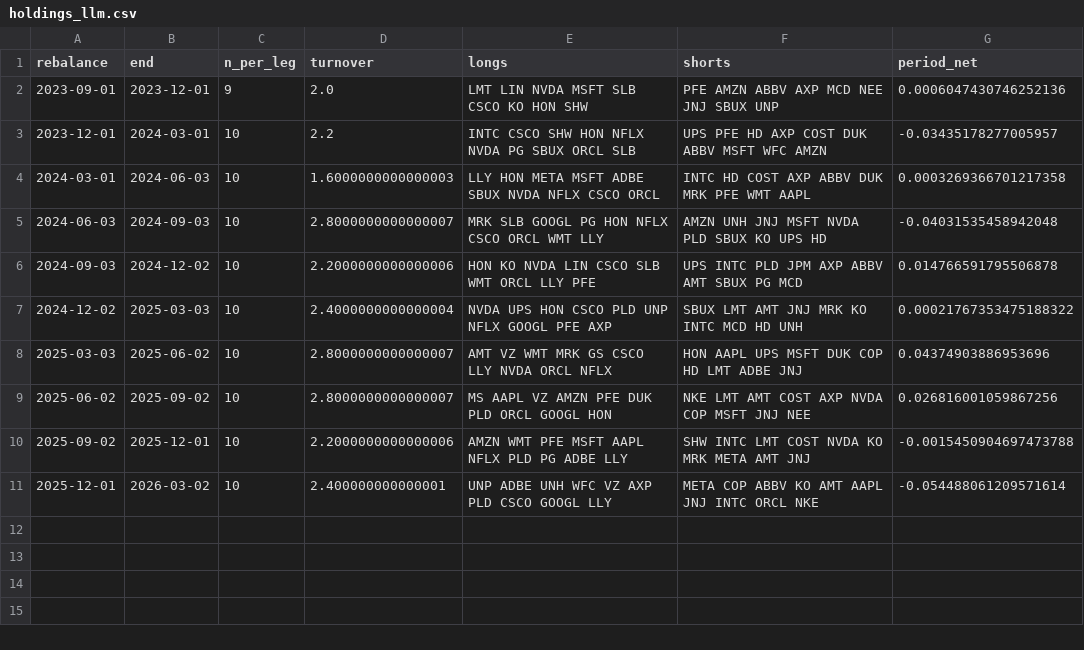
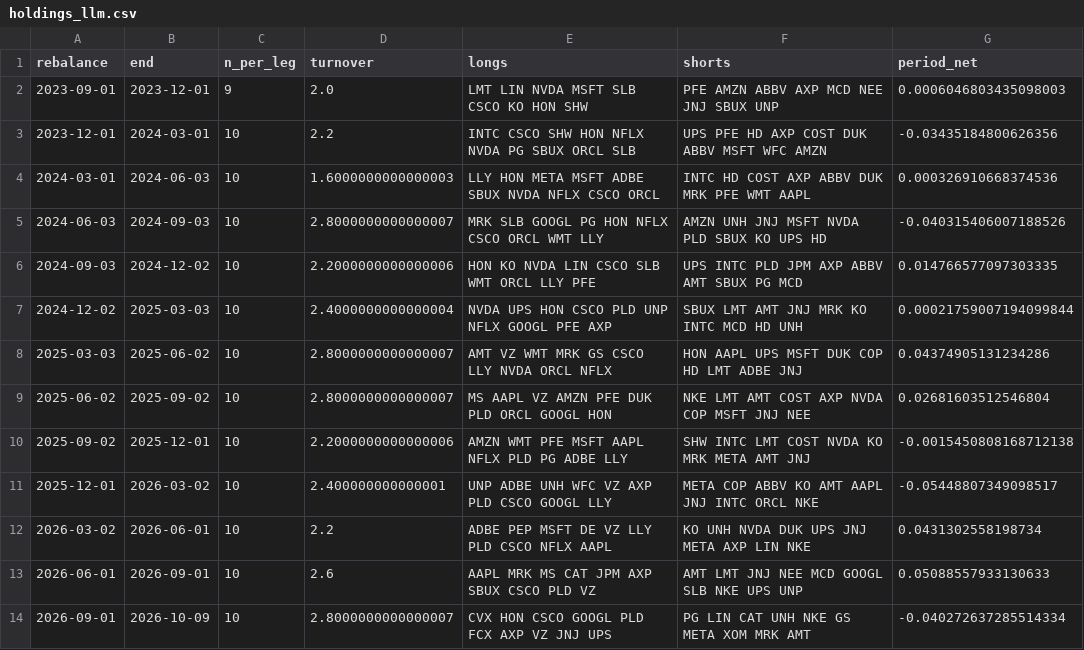
Before and after one commit to pooja003-cloud/llm-earnings-signal, a CSV file: results/llama/holdings_llm.csv, drawn as a sheet.

```diff
--- a/results/llama/holdings_llm.csv
+++ b/results/llama/holdings_llm.csv
@@ -1,11 +1,14 @@
 rebalance,end,n_per_leg,turnover,longs,shorts,period_net
-2023-09-01,2023-12-01,9,2.0,LMT LIN NVDA MSFT SLB CSCO KO HON SHW,PFE AMZN ABBV AXP MCD NEE JNJ SBUX UNP,0.0006047430746252136
-2023-12-01,2024-03-01,10,2.2,INTC CSCO SHW HON NFLX NVDA PG SBUX ORCL SLB,UPS PFE HD AXP COST DUK ABBV MSFT WFC AMZN,-0.03435178277005957
-2024-03-01,2024-06-03,10,1.6000000000000003,LLY HON META MSFT ADBE SBUX NVDA NFLX CSCO ORCL,INTC HD COST AXP ABBV DUK MRK PFE WMT AAPL,0.0003269366701217358
-2024-06-03,2024-09-03,10,2.8000000000000007,MRK SLB GOOGL PG HON NFLX CSCO ORCL WMT LLY,AMZN UNH JNJ MSFT NVDA PLD SBUX KO UPS HD,-0.04031535458942048
-2024-09-03,2024-12-02,10,2.2000000000000006,HON KO NVDA LIN CSCO SLB WMT ORCL LLY PFE,UPS INTC PLD JPM AXP ABBV AMT SBUX PG MCD,0.014766591795506878
-2024-12-02,2025-03-03,10,2.4000000000000004,NVDA UPS HON CSCO PLD UNP NFLX GOOGL PFE AXP,SBUX LMT AMT JNJ MRK KO INTC MCD HD UNH,0.00021767353475188322
-2025-03-03,2025-06-02,10,2.8000000000000007,AMT VZ WMT MRK GS CSCO LLY NVDA ORCL NFLX,HON AAPL UPS MSFT DUK COP HD LMT ADBE JNJ,0.04374903886953696
-2025-06-02,2025-09-02,10,2.8000000000000007,MS AAPL VZ AMZN PFE DUK PLD ORCL GOOGL HON,NKE LMT AMT COST AXP NVDA COP MSFT JNJ NEE,0.026816001059867256
-2025-09-02,2025-12-01,10,2.2000000000000006,AMZN WMT PFE MSFT AAPL NFLX PLD PG ADBE LLY,SHW INTC LMT COST NVDA KO MRK META AMT JNJ,-0.0015450904697473788
-2025-12-01,2026-03-02,10,2.400000000000001,UNP ADBE UNH WFC VZ AXP PLD CSCO GOOGL LLY,META COP ABBV KO AMT AAPL JNJ INTC ORCL NKE,-0.054488061209571614
+2023-09-01,2023-12-01,9,2.0,LMT LIN NVDA MSFT SLB CSCO KO HON SHW,PFE AMZN ABBV AXP MCD NEE JNJ SBUX UNP,0.0006046803435098003
+2023-12-01,2024-03-01,10,2.2,INTC CSCO SHW HON NFLX NVDA PG SBUX ORCL SLB,UPS PFE HD AXP COST DUK ABBV MSFT WFC AMZN,-0.03435184800626356
+2024-03-01,2024-06-03,10,1.6000000000000003,LLY HON META MSFT ADBE SBUX NVDA NFLX CSCO ORCL,INTC HD COST AXP ABBV DUK MRK PFE WMT AAPL,0.000326910668374536
+2024-06-03,2024-09-03,10,2.8000000000000007,MRK SLB GOOGL PG HON NFLX CSCO ORCL WMT LLY,AMZN UNH JNJ MSFT NVDA PLD SBUX KO UPS HD,-0.040315406007188526
+2024-09-03,2024-12-02,10,2.2000000000000006,HON KO NVDA LIN CSCO SLB WMT ORCL LLY PFE,UPS INTC PLD JPM AXP ABBV AMT SBUX PG MCD,0.014766577097303335
+2024-12-02,2025-03-03,10,2.4000000000000004,NVDA UPS HON CSCO PLD UNP NFLX GOOGL PFE AXP,SBUX LMT AMT JNJ MRK KO INTC MCD HD UNH,0.00021759007194099844
+2025-03-03,2025-06-02,10,2.8000000000000007,AMT VZ WMT MRK GS CSCO LLY NVDA ORCL NFLX,HON AAPL UPS MSFT DUK COP HD LMT ADBE JNJ,0.04374905131234286
+2025-06-02,2025-09-02,10,2.8000000000000007,MS AAPL VZ AMZN PFE DUK PLD ORCL GOOGL HON,NKE LMT AMT COST AXP NVDA COP MSFT JNJ NEE,0.02681603512546804
+2025-09-02,2025-12-01,10,2.2000000000000006,AMZN WMT PFE MSFT AAPL NFLX PLD PG ADBE LLY,SHW INTC LMT COST NVDA KO MRK META AMT JNJ,-0.0015450808168712138
+2025-12-01,2026-03-02,10,2.400000000000001,UNP ADBE UNH WFC VZ AXP PLD CSCO GOOGL LLY,META COP ABBV KO AMT AAPL JNJ INTC ORCL NKE,-0.05448807349098517
+2026-03-02,2026-06-01,10,2.2,ADBE PEP MSFT DE VZ LLY PLD CSCO NFLX AAPL,KO UNH NVDA DUK UPS JNJ META AXP LIN NKE,0.0431302558198734
+2026-06-01,2026-09-01,10,2.6,AAPL MRK MS CAT JPM AXP SBUX CSCO PLD VZ,AMT LMT JNJ NEE MCD GOOGL SLB NKE UPS UNP,0.05088557933130633
+2026-09-01,2026-10-09,10,2.8000000000000007,CVX HON CSCO GOOGL PLD FCX AXP VZ JNJ UPS,PG LIN CAT UNH NKE GS META XOM MRK AMT,-0.040272637285514334
```
Also changed, not shown: results/holdings_llm.csv, results/holdings_lm.csv, 24 other files.
